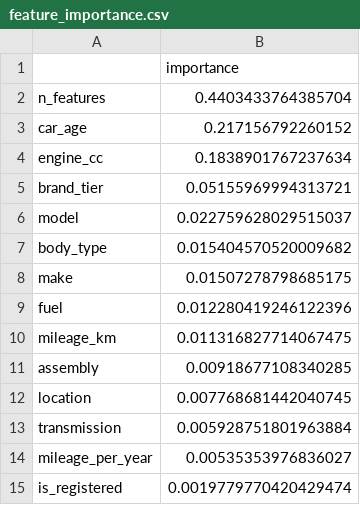
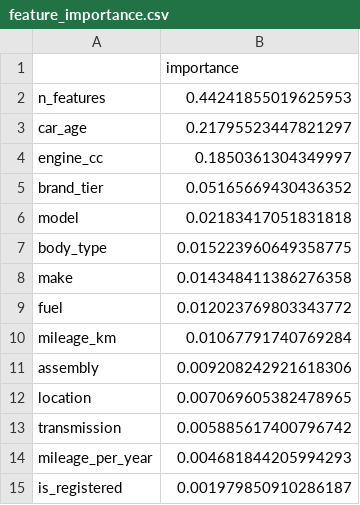
Before and after one commit to ma5029blp-wq/pricesense, a CSV file: models/feature_importance.csv, drawn as a sheet.

Commit message:
Regenerate model, meta and importance from train.py for consistent metrics

```diff
--- a/models/feature_importance.csv
+++ b/models/feature_importance.csv
@@ -1,15 +1,15 @@
 ,importance
-n_features,0.4403433764385704
-car_age,0.217156792260152
-engine_cc,0.1838901767237634
-brand_tier,0.05155969994313721
-model,0.022759628029515037
-body_type,0.015404570520009682
-make,0.01507278798685175
-fuel,0.012280419246122396
-mileage_km,0.011316827714067475
-assembly,0.00918677108340285
-location,0.007768681442040745
-transmission,0.005928751801963884
-mileage_per_year,0.00535353976836027
-is_registered,0.0019779770420429474
+n_features,0.44241855019625953
+car_age,0.21795523447821297
+engine_cc,0.1850361304349997
+brand_tier,0.05165669430436352
+model,0.02183417051831818
+body_type,0.015223960649358775
+make,0.014348411386276358
+fuel,0.012023769803343772
+mileage_km,0.01067791740769284
+assembly,0.009208242921618306
+location,0.007069605382478965
+transmission,0.005885617400796742
+mileage_per_year,0.004681844205994293
+is_registered,0.001979850910286187
```
Also changed, not shown: 2 other files.
